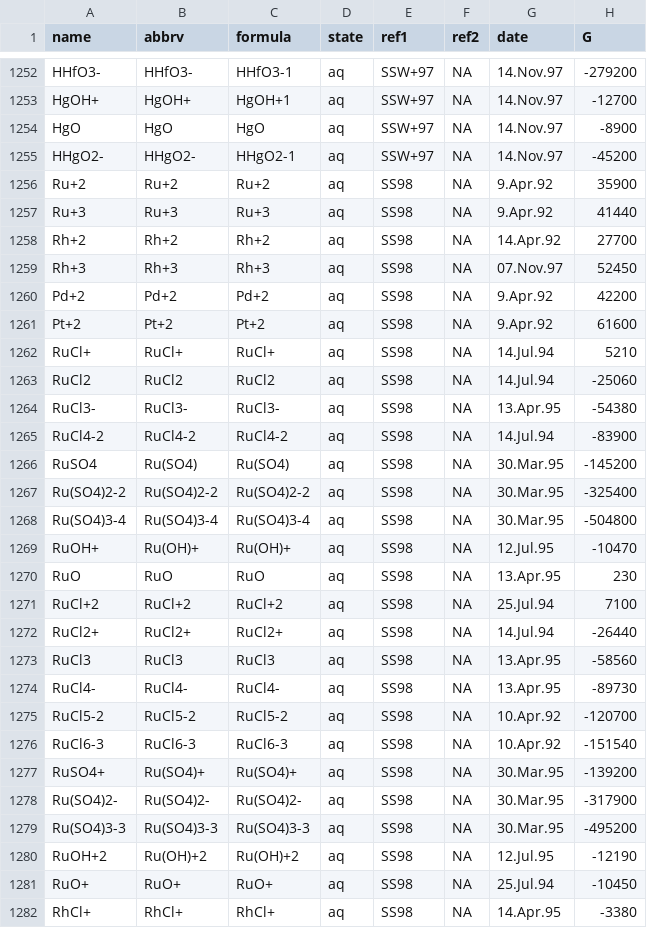
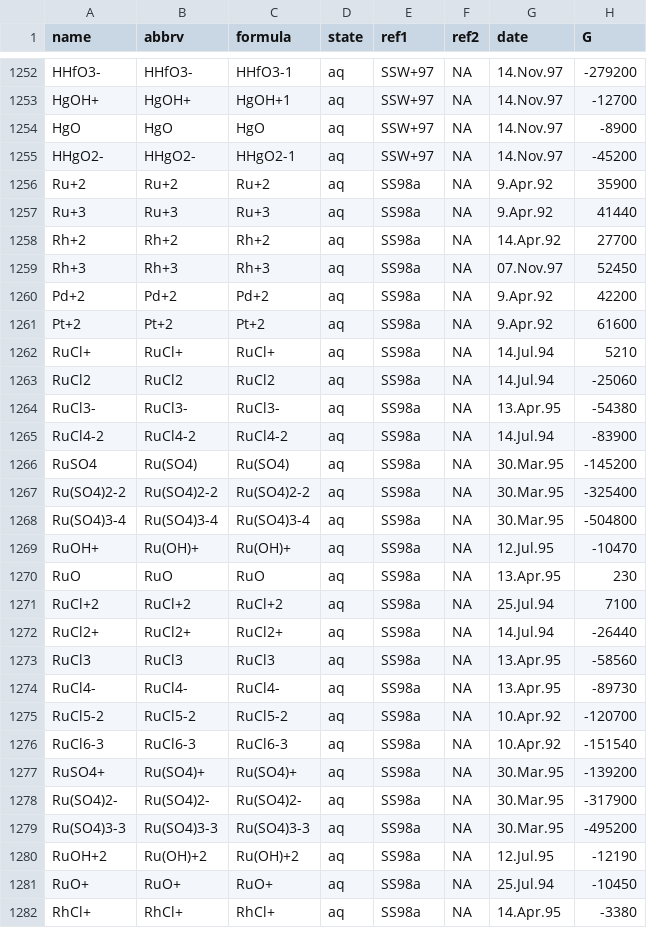
Before and after one commit to rforge/chnosz, a CSV file: pkg/CHNOSZ/inst/extdata/OBIGT/Shock_aq.csv, drawn as a sheet; only a part is shown, gaps mark what is left out; the diff covers the shown part only; the diff names each change by its address in the sheet, - before the commit and + after, or states it on an @@ line.

```diff
--- a/pkg/CHNOSZ/inst/extdata/OBIGT/Shock_aq.csv
+++ b/pkg/CHNOSZ/inst/extdata/OBIGT/Shock_aq.csv
-E1256:E1282 (ref1): SS98
+E1256:E1282 (ref1): SS98a
```
Also changed, not shown: 89 edited cells elsewhere in this file, pkg/CHNOSZ/data/refs.csv, pkg/CHNOSZ/inst/extdata/OBIGT/Amend_aq.csv, 24 other files.
